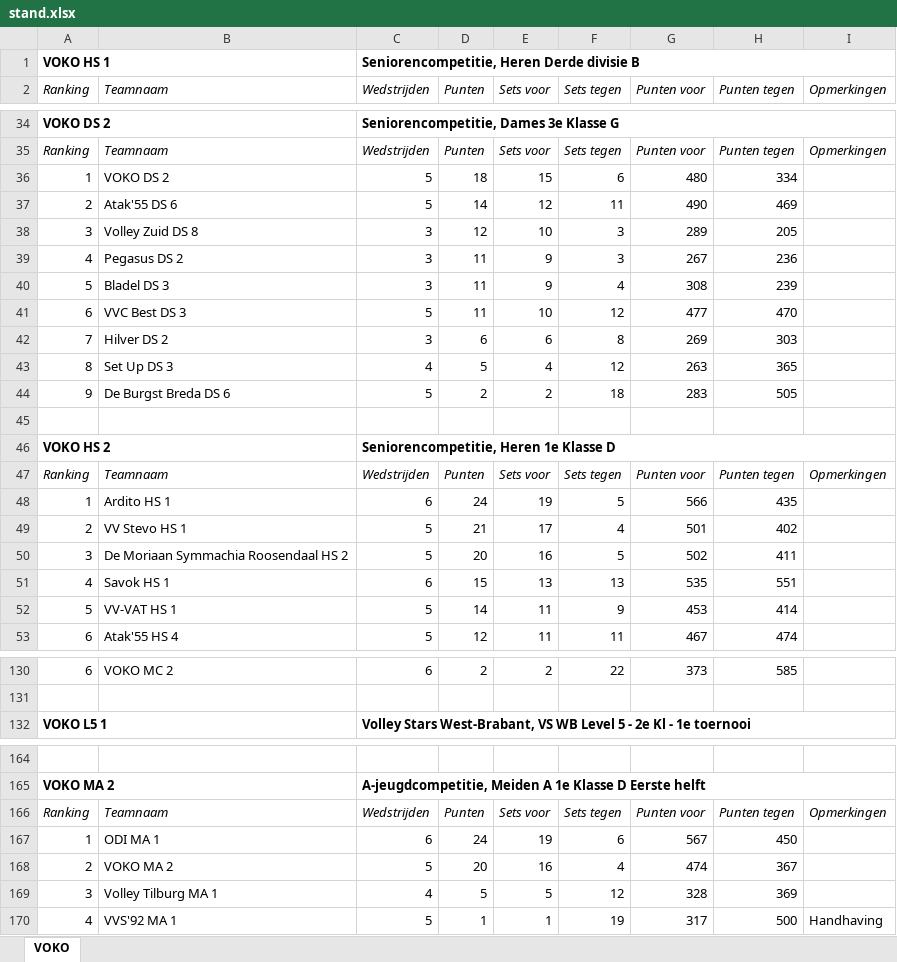
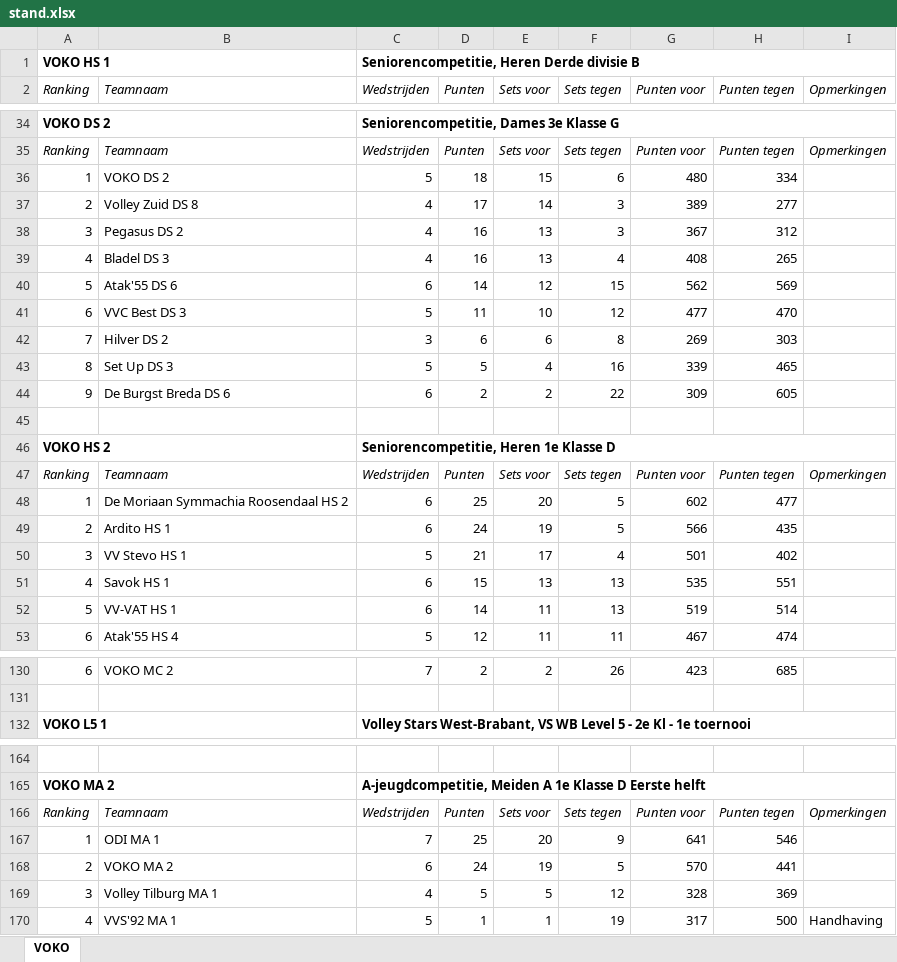
Before and after one commit to JoshuaGod/voko-yodeck-agenda, an Excel workbook: cache/stand.xlsx, sheet VOKO, drawn as a sheet; only a part is shown, gaps mark what is left out; values as stored, in another font and other column widths than the file's, no borders; removed rows and columns are numbered as before the commit, all else as after; the diff covers the shown part only; the diff names each change by its address in the sheet, - before the commit and + after, or states it on an @@ line.

```diff
--- a/cache/stand.xlsx (sheet VOKO)
+++ b/cache/stand.xlsx (sheet VOKO)
-row 37: 2 | Atak'55 DS 6 | 5 | 14 | 12 | 11 | 490 | 469
-row 38: 3 | Volley Zuid DS 8 | 3 | 12 | 10 | 3 | 289 | 205
-row 39: 4 | Pegasus DS 2 | 3 | 11 | 9 | 3 | 267 | 236
-row 40: 5 | Bladel DS 3 | 3 | 11 | 9 | 4 | 308 | 239
+row 37: 2 | Volley Zuid DS 8 | 4 | 17 | 14 | 3 | 389 | 277
+row 38: 3 | Pegasus DS 2 | 4 | 16 | 13 | 3 | 367 | 312
+row 39: 4 | Bladel DS 3 | 4 | 16 | 13 | 4 | 408 | 265
+row 40: 5 | Atak'55 DS 6 | 6 | 14 | 12 | 15 | 562 | 569
-C43 (Wedstrijden): 4
+C43 (Wedstrijden): 5
-F43 (Sets tegen): 12
+F43 (Sets tegen): 16
-G43 (Punten voor): 263
+G43 (Punten voor): 339
-H43 (Punten tegen): 365
+H43 (Punten tegen): 465
-C44 (Wedstrijden): 5
+C44 (Wedstrijden): 6
-F44 (Sets tegen): 18
+F44 (Sets tegen): 22
-G44 (Punten voor): 283
+G44 (Punten voor): 309
-H44 (Punten tegen): 505
+H44 (Punten tegen): 605
+row 48: 1 | De Moriaan Symmachia Roosendaal HS 2 | 6 | 25 | 20 | 5 | 602 | 477
-A49 (Ranking): 1
+A49 (Ranking): 2
-A50 (Ranking): 2
+A50 (Ranking): 3
-row 50: 3 | De Moriaan Symmachia Roosendaal HS 2 | 5 | 20 | 16 | 5 | 502 | 411
-C52 (Wedstrijden): 5
+C52 (Wedstrijden): 6
-F52 (Sets tegen): 9
+F52 (Sets tegen): 13
-G52 (Punten voor): 453
+G52 (Punten voor): 519
-H52 (Punten tegen): 414
+H52 (Punten tegen): 514
-C130 (Wedstrijden): 6
+C130 (Wedstrijden): 7
-F130 (Sets tegen): 22
+F130 (Sets tegen): 26
-G130 (Punten voor): 373
+G130 (Punten voor): 423
-H130 (Punten tegen): 585
+H130 (Punten tegen): 685
-row 167: 1 | ODI MA 1 | 6 | 24 | 19 | 6 | 567 | 450
-row 168: 2 | VOKO MA 2 | 5 | 20 | 16 | 4 | 474 | 367
+row 167: 1 | ODI MA 1 | 7 | 25 | 20 | 9 | 641 | 546
+row 168: 2 | VOKO MA 2 | 6 | 24 | 19 | 5 | 570 | 441
```
Also changed, not shown: 22 added rows, 22 removed rows and 76 edited cells elsewhere in this sheet, 6 other files.
